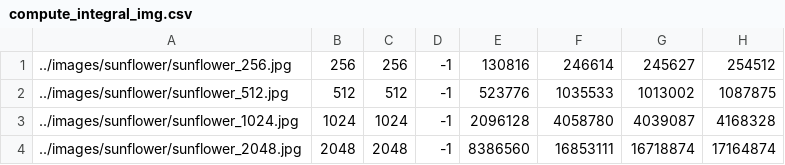
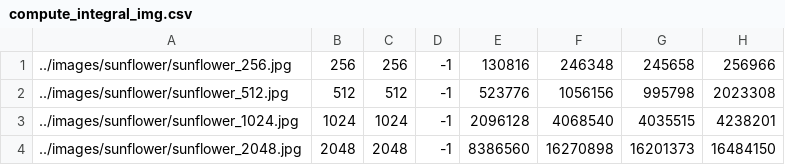
Before and after one commit to laurinpaech/Haswellhof, a CSV file: plots/performance plots/performance_sebastian/compute_integral_img.csv, drawn as a sheet.

Commit message:
Updated plots

```diff
--- a/plots/performance plots/performance_sebastian/compute_integral_img.csv
+++ b/plots/performance plots/performance_sebastian/compute_integral_img.csv
@@ -1,4 +1,4 @@
-../images/sunflower/sunflower_256.jpg,256,256,-1,130816,246614,245627,254512
-../images/sunflower/sunflower_512.jpg,512,512,-1,523776,1035533,1013002,1087875
-../images/sunflower/sunflower_1024.jpg,1024,1024,-1,2096128,4058780,4039087,4168328
-../images/sunflower/sunflower_2048.jpg,2048,2048,-1,8386560,16853111,16718874,17164874
+../images/sunflower/sunflower_256.jpg,256,256,-1,130816,246348,245658,256966
+../images/sunflower/sunflower_512.jpg,512,512,-1,523776,1056156,995798,2023308
+../images/sunflower/sunflower_1024.jpg,1024,1024,-1,2096128,4068540,4035515,4238201
+../images/sunflower/sunflower_2048.jpg,2048,2048,-1,8386560,16270898,16201373,16484150
```
Also changed, not shown: plots/performance plots/performance_sebastian/compute_integral_img_faster_alg.csv, plots/performance plots/performance_sebastian/compute_padded_integral_img_faster_alg.csv, 19 other files.
